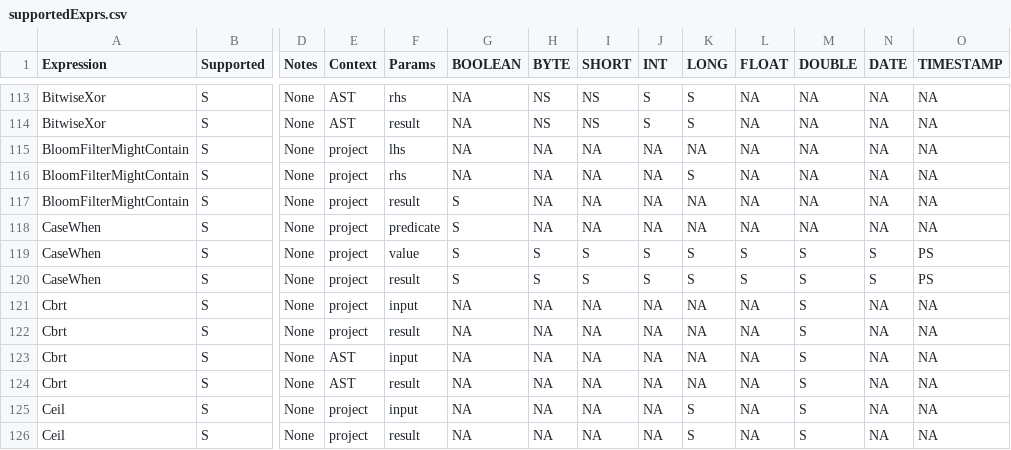
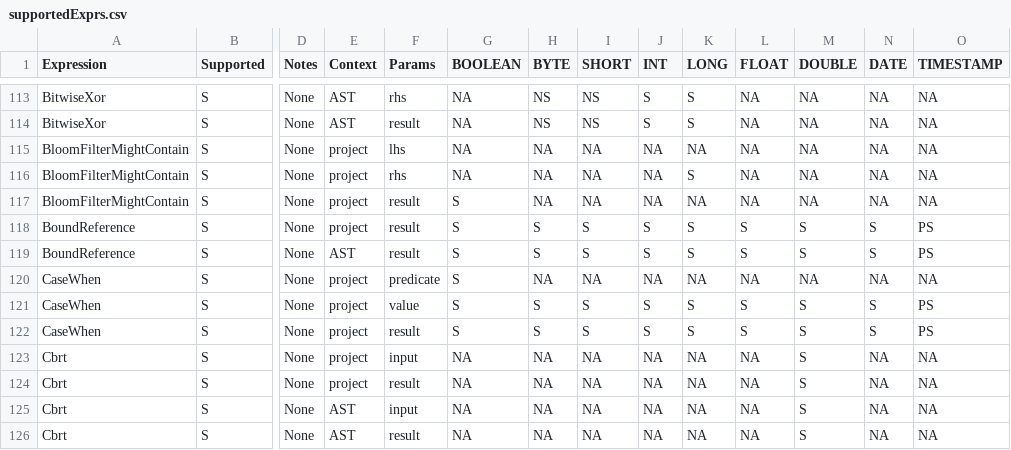
Before and after one commit to NVIDIA/spark-rapids-tools, a CSV file: core/src/main/resources/supportedExprs.csv, drawn as a sheet; only a part is shown, gaps mark what is left out; the shorter side is filled out with more unchanged rows; rows hold the shown columns only; the diff names each change by its address in the sheet, - before the commit and + after, or states it on an @@ line.

Commit message:
add support for new operators (#1066)
Signed-off-by: cindyyuanjiang <cindyj@nvidia.com>

```diff
--- a/core/src/main/resources/supportedExprs.csv
+++ b/core/src/main/resources/supportedExprs.csv
+row 118: BoundReference | S | None | project | result | S | S | S | S | S | S | S | S | PS
+row 119: BoundReference | S | None | AST | result | S | S | S | S | S | S | S | S | PS
```
Also changed, not shown: core/src/main/resources/operatorsScore-databricks-aws-t4.csv, core/src/main/resources/operatorsScore-databricks-azure-t4.csv, 8 other files.
